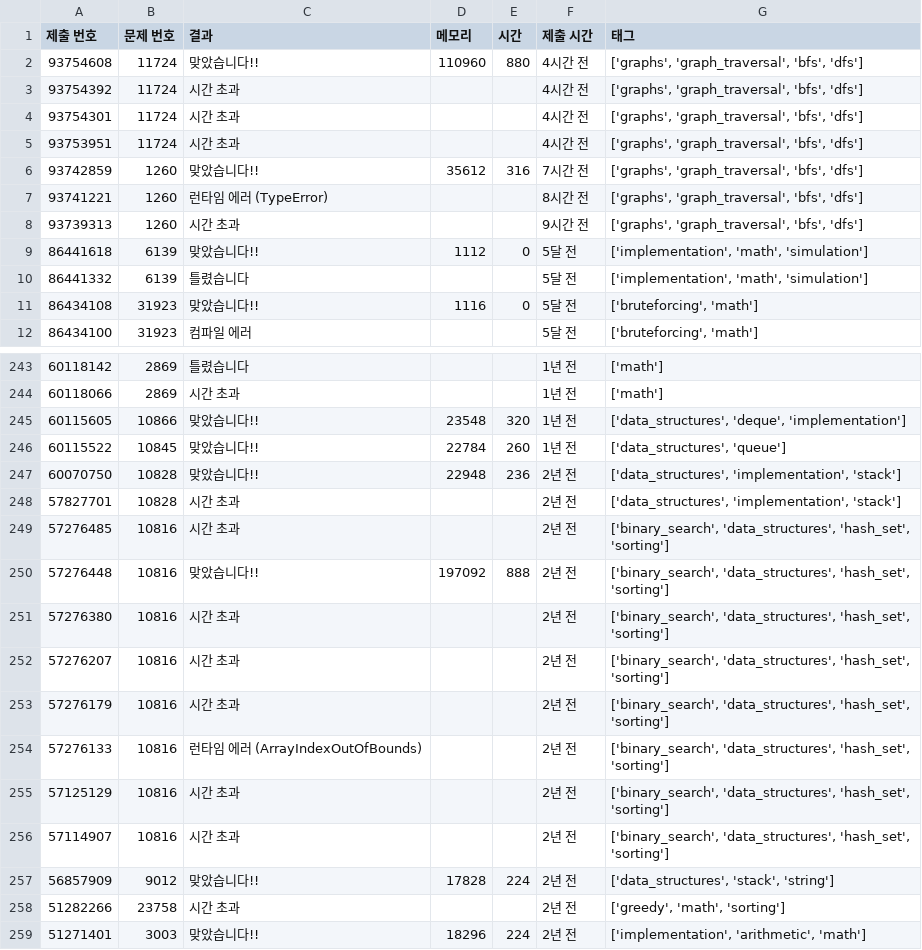
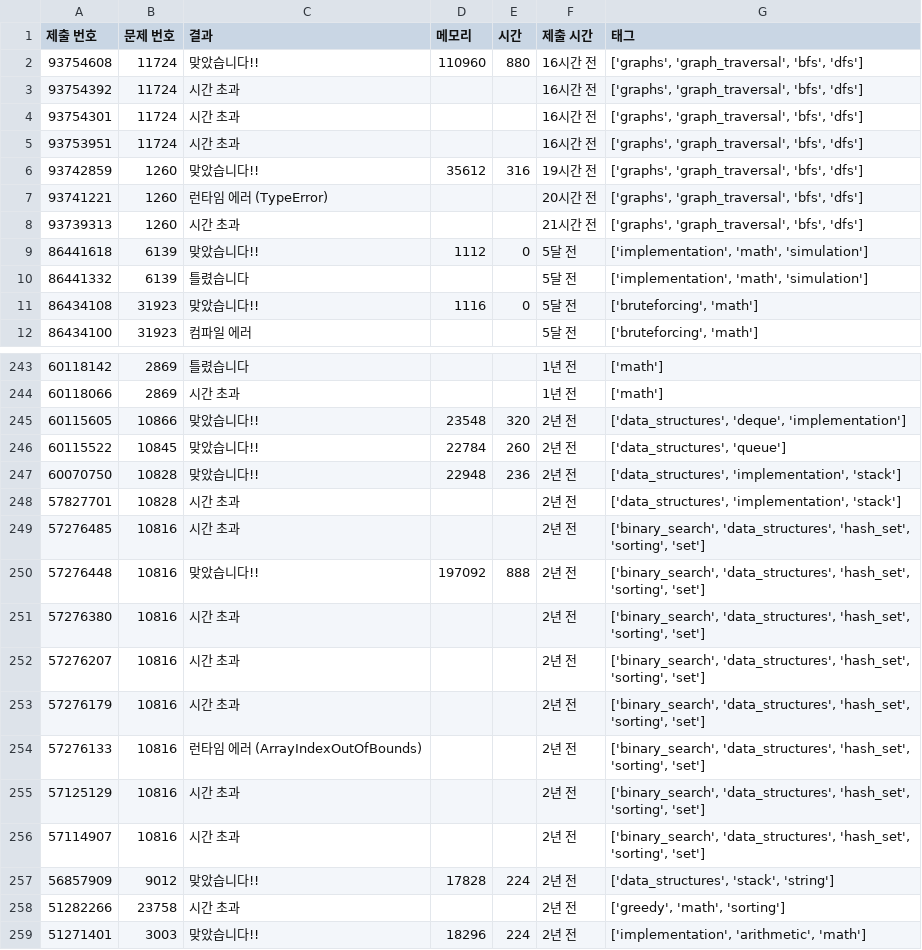
Before and after one commit to 3256737/baekjoon-tracker, a CSV file: submission_with_tags.csv, drawn as a sheet; only a part is shown, gaps mark what is left out; the diff covers the shown part only.

```diff
--- a/submission_with_tags.csv
+++ b/submission_with_tags.csv
@@ -1,9 +1,9 @@
 제출 번호,문제 번호,결과,메모리,시간,제출 시간,태그
-93754608,11724,맞았습니다!!,110960,880,4시간 전,"['graphs', 'graph_traversal', 'bfs', 'dfs']"
-93754392,11724,시간 초과,,,4시간 전,"['graphs', 'graph_traversal', 'bfs', 'dfs']"
-93754301,11724,시간 초과,,,4시간 전,"['graphs', 'graph_traversal', 'bfs', 'dfs']"
-93753951,11724,시간 초과,,,4시간 전,"['graphs', 'graph_traversal', 'bfs', 'dfs']"
-93742859,1260,맞았습니다!!,35612,316,7시간 전,"['graphs', 'graph_traversal', 'bfs', 'dfs']"
-93741221,1260,런타임 에러 (TypeError),,,8시간 전,"['graphs', 'graph_traversal', 'bfs', 'dfs']"
-93739313,1260,시간 초과,,,9시간 전,"['graphs', 'graph_traversal', 'bfs', 'dfs']"
+93754608,11724,맞았습니다!!,110960,880,16시간 전,"['graphs', 'graph_traversal', 'bfs', 'dfs']"
+93754392,11724,시간 초과,,,16시간 전,"['graphs', 'graph_traversal', 'bfs', 'dfs']"
+93754301,11724,시간 초과,,,16시간 전,"['graphs', 'graph_traversal', 'bfs', 'dfs']"
+93753951,11724,시간 초과,,,16시간 전,"['graphs', 'graph_traversal', 'bfs', 'dfs']"
+93742859,1260,맞았습니다!!,35612,316,19시간 전,"['graphs', 'graph_traversal', 'bfs', 'dfs']"
+93741221,1260,런타임 에러 (TypeError),,,20시간 전,"['graphs', 'graph_traversal', 'bfs', 'dfs']"
+93739313,1260,시간 초과,,,21시간 전,"['graphs', 'graph_traversal', 'bfs', 'dfs']"
 86441618,6139,맞았습니다!!,1112,0,5달 전,"['implementation', 'math', 'simulation']"
@@ -244,14 +244,14 @@
 60118066,2869,시간 초과,,,1년 전,['math']
-60115605,10866,맞았습니다!!,23548,320,1년 전,"['data_structures', 'deque', 'implementation']"
-60115522,10845,맞았습니다!!,22784,260,1년 전,"['data_structures', 'queue']"
+60115605,10866,맞았습니다!!,23548,320,2년 전,"['data_structures', 'deque', 'implementation']"
+60115522,10845,맞았습니다!!,22784,260,2년 전,"['data_structures', 'queue']"
 60070750,10828,맞았습니다!!,22948,236,2년 전,"['data_structures', 'implementation', 'stack']"
 57827701,10828,시간 초과,,,2년 전,"['data_structures', 'implementation', 'stack']"
-57276485,10816,시간 초과,,,2년 전,"['binary_search', 'data_structures', 'hash_set', 'sorting']"
-57276448,10816,맞았습니다!!,197092,888,2년 전,"['binary_search', 'data_structures', 'hash_set', 'sorting']"
-57276380,10816,시간 초과,,,2년 전,"['binary_search', 'data_structures', 'hash_set', 'sorting']"
-57276207,10816,시간 초과,,,2년 전,"['binary_search', 'data_structures', 'hash_set', 'sorting']"
-57276179,10816,시간 초과,,,2년 전,"['binary_search', 'data_structures', 'hash_set', 'sorting']"
-57276133,10816,런타임 에러 (ArrayIndexOutOfBounds),,,2년 전,"['binary_search', 'data_structures', 'hash_set', 'sorting']"
-57125129,10816,시간 초과,,,2년 전,"['binary_search', 'data_structures', 'hash_set', 'sorting']"
-57114907,10816,시간 초과,,,2년 전,"['binary_search', 'data_structures', 'hash_set', 'sorting']"
+57276485,10816,시간 초과,,,2년 전,"['binary_search', 'data_structures', 'hash_set', 'sorting', 'set']"
+57276448,10816,맞았습니다!!,197092,888,2년 전,"['binary_search', 'data_structures', 'hash_set', 'sorting', 'set']"
+57276380,10816,시간 초과,,,2년 전,"['binary_search', 'data_structures', 'hash_set', 'sorting', 'set']"
+57276207,10816,시간 초과,,,2년 전,"['binary_search', 'data_structures', 'hash_set', 'sorting', 'set']"
+57276179,10816,시간 초과,,,2년 전,"['binary_search', 'data_structures', 'hash_set', 'sorting', 'set']"
+57276133,10816,런타임 에러 (ArrayIndexOutOfBounds),,,2년 전,"['binary_search', 'data_structures', 'hash_set', 'sorting', 'set']"
+57125129,10816,시간 초과,,,2년 전,"['binary_search', 'data_structures', 'hash_set', 'sorting', 'set']"
+57114907,10816,시간 초과,,,2년 전,"['binary_search', 'data_structures', 'hash_set', 'sorting', 'set']"
 56857909,9012,맞았습니다!!,17828,224,2년 전,"['data_structures', 'stack', 'string']"
```
Also changed, not shown: 32 edited cells elsewhere in this file.
